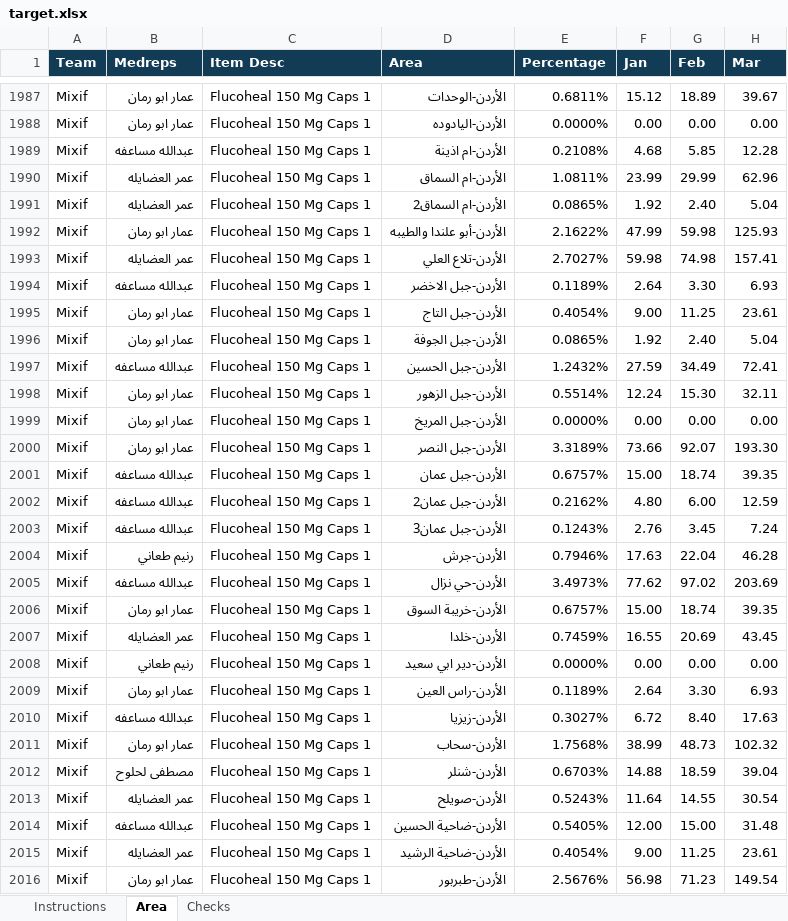
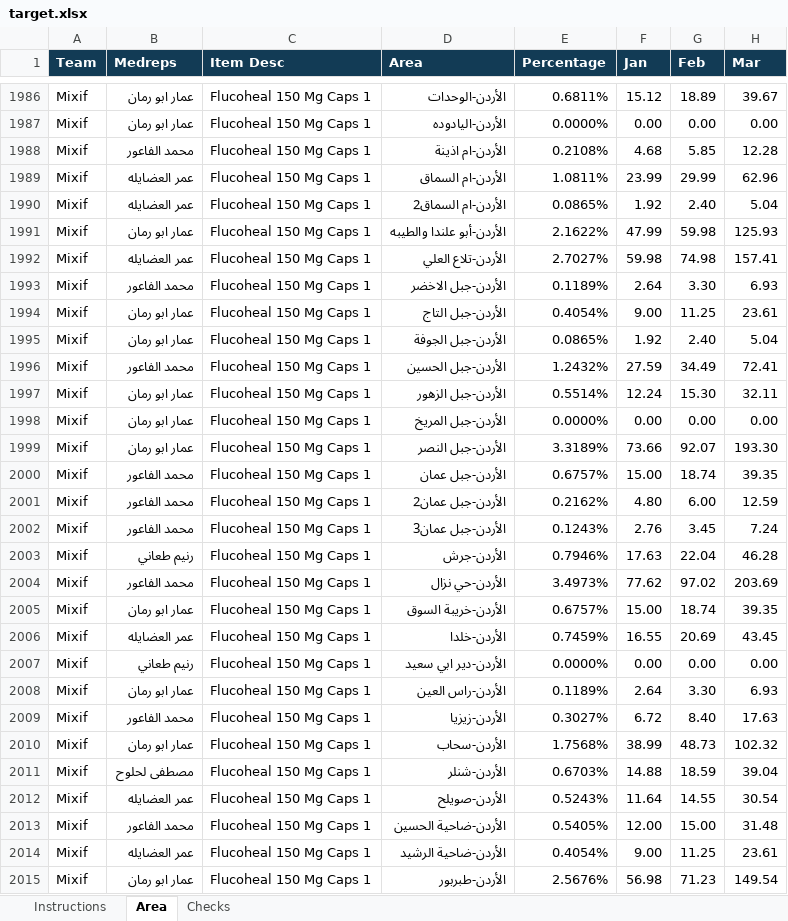
Before and after one commit to BaselGhanem/DAD_Sales, an Excel workbook: data/target.xlsx, sheet Area, drawn as a sheet; only a part is shown, gaps mark what is left out; values as stored, in another font and other column widths than the file's, no borders; addresses are those after the commit; the diff covers the shown part only; the diff names each change by its address in the sheet, - before the commit and + after, or states it on an @@ line.

```diff
--- a/data/target.xlsx (sheet Area)
+++ b/data/target.xlsx (sheet Area)
-B1988 (Medreps): عبدالله مساعفه
+B1988 (Medreps): محمد الفاعور
-B1993 (Medreps): عبدالله مساعفه
+B1993 (Medreps): محمد الفاعور
-B1996 (Medreps): عبدالله مساعفه
+B1996 (Medreps): محمد الفاعور
-B2000:B2002 (Medreps): عبدالله مساعفه
+B2000:B2002 (Medreps): محمد الفاعور
-B2004 (Medreps): عبدالله مساعفه
+B2004 (Medreps): محمد الفاعور
-B2009 (Medreps): عبدالله مساعفه
+B2009 (Medreps): محمد الفاعور
-B2013 (Medreps): عبدالله مساعفه
+B2013 (Medreps): محمد الفاعور
```
Also changed, not shown: 2 removed rows and 560 edited cells elsewhere in this sheet, 1 other file.
